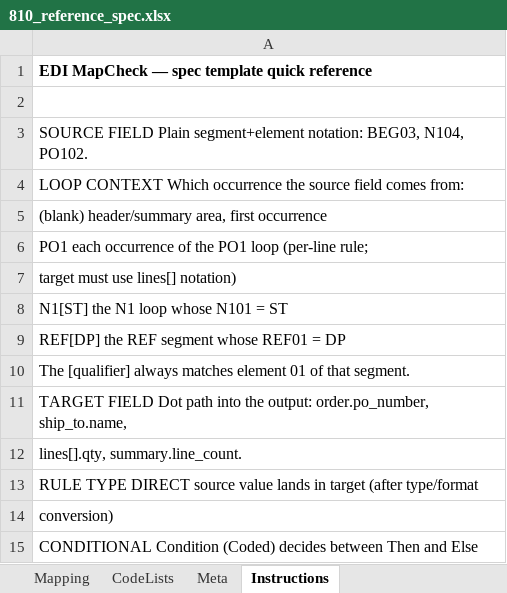
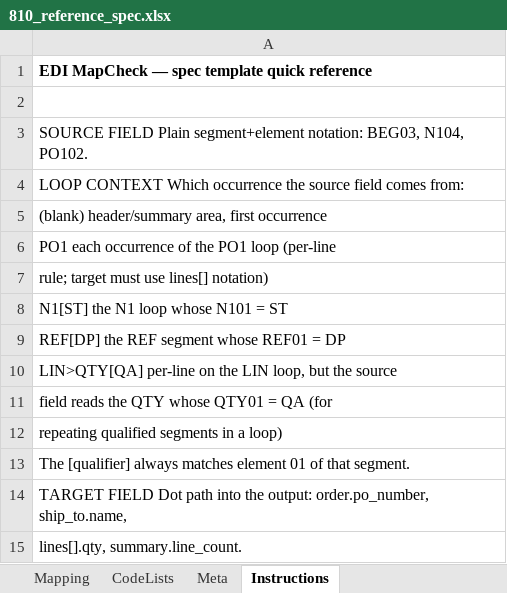
Before and after one commit to chapdad031167/EDI-Map-Check, an Excel workbook: examples/specs/810_reference_spec.xlsx, sheet Instructions, drawn as a sheet; only a part is shown; the shorter side is filled out with more unchanged rows; values as stored, in another font and other column widths than the file's, no borders; the diff names each change by its address in the sheet, - before the commit and + after, or states it on an @@ line.

Commit message:
feat(examples): synthetic 846/812/867 sets with planted defects and tests
The defective 812 carries the classic backwards-keyed credit signature
(total gap = twice the mis-signed amount); the 846 plants a mystery ZZ
quantity bucket and a missing committed bucket (NOT TESTED, not a false
fail); the 867 lies in both its header total and CTT. Streamlit gains
six scenarios; README coverage table updated.

```diff
--- a/examples/specs/810_reference_spec.xlsx (sheet Instructions)
+++ b/examples/specs/810_reference_spec.xlsx (sheet Instructions)
-A6: …loop (per-line rule;
+A6: …loop (per-line
-A7: target must use lines[] notation)
+A7: rule; target must use lines[] notation)
+row 10: LIN>QTY[QA] per-line on the LIN loop, but the source
+row 11: field reads the QTY whose QTY01 = QA (for
+row 12: repeating qualified segments in a loop)
```
Also changed, not shown: examples/specs/850_reference_spec.xlsx, examples/specs/855_reference_spec.xlsx, 25 other files.
